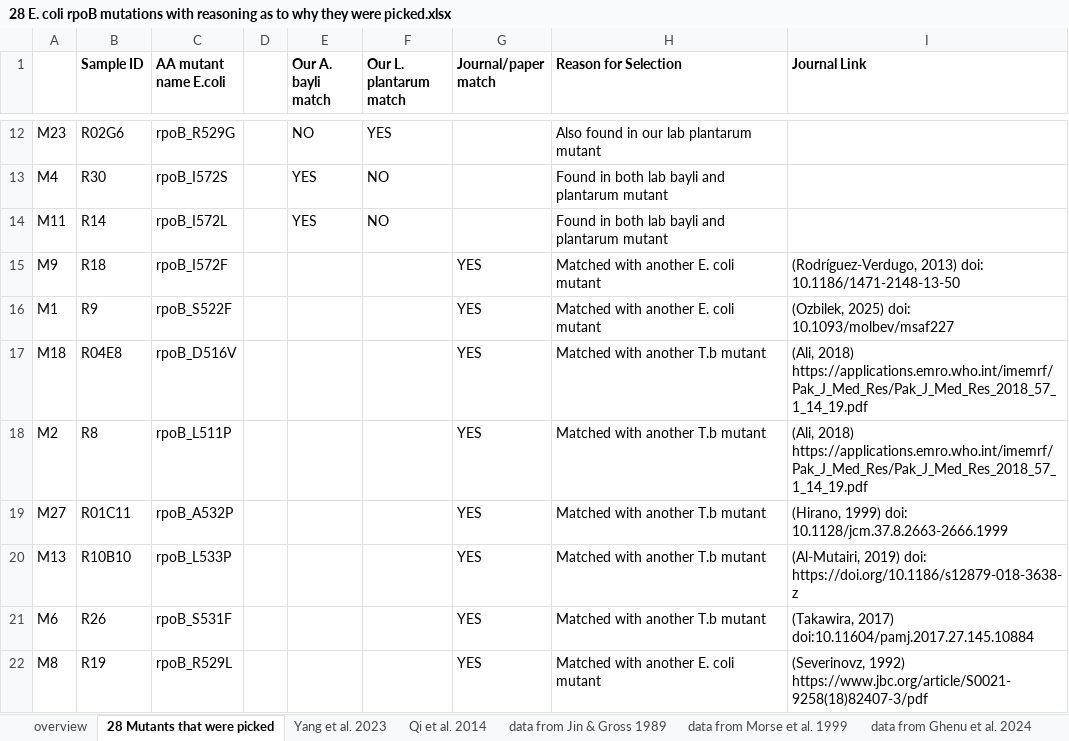
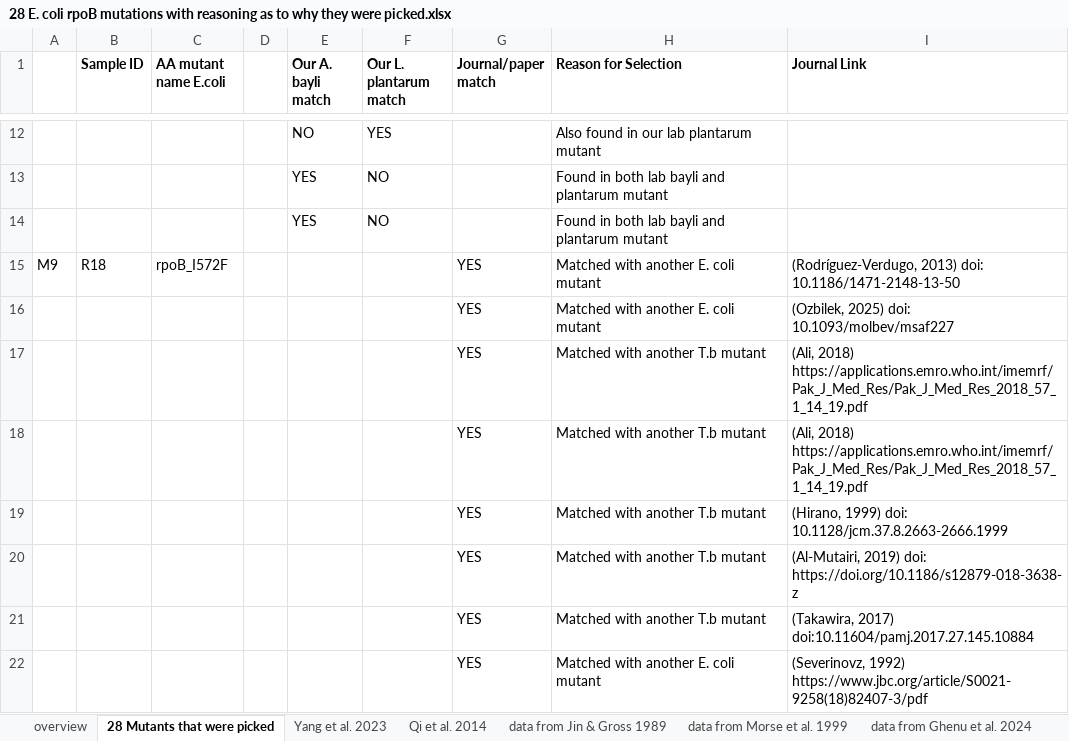
Before and after one commit to Ziqing-Liu/RIFRxT, an Excel workbook: design/28 E. coli rpoB mutations with reasoning as to why they were picked.xlsx, sheet 28 Mutants that were picked, drawn as a sheet; only a part is shown, gaps mark what is left out; values as stored, in another font and other column widths than the file's, no borders; the diff covers the shown part only; the diff names each change by its address in the sheet, - before the commit and + after, or states it on an @@ line.

```diff
--- a/design/28 E. coli rpoB mutations with reasoning as to why they were picked.xlsx (sheet 28 Mutants that were picked)
+++ b/design/28 E. coli rpoB mutations with reasoning as to why they were picked.xlsx (sheet 28 Mutants that were picked)
-A12: M23
+A12: (empty)
-B12 (Sample ID): R02G6
+B12 (Sample ID): (empty)
-C12 (AA mutant name E.coli): rpoB_R529G
+C12 (AA mutant name E.coli): (empty)
-A13: M4
+A13: (empty)
-B13 (Sample ID): R30
+B13 (Sample ID): (empty)
-C13 (AA mutant name E.coli): rpoB_I572S
+C13 (AA mutant name E.coli): (empty)
-A14: M11
+A14: (empty)
-B14 (Sample ID): R14
+B14 (Sample ID): (empty)
-C14 (AA mutant name E.coli): rpoB_I572L
+C14 (AA mutant name E.coli): (empty)
-A16: M1
+A16: (empty)
-B16 (Sample ID): R9
+B16 (Sample ID): (empty)
-C16 (AA mutant name E.coli): rpoB_S522F
+C16 (AA mutant name E.coli): (empty)
-A17: M18
+A17: (empty)
-B17 (Sample ID): R04E8
+B17 (Sample ID): (empty)
-C17 (AA mutant name E.coli): rpoB_D516V
+C17 (AA mutant name E.coli): (empty)
-A18: M2
+A18: (empty)
-B18 (Sample ID): R8
+B18 (Sample ID): (empty)
-C18 (AA mutant name E.coli): rpoB_L511P
+C18 (AA mutant name E.coli): (empty)
-A19: M27
+A19: (empty)
-B19 (Sample ID): R01C11
+B19 (Sample ID): (empty)
-C19 (AA mutant name E.coli): rpoB_A532P
+C19 (AA mutant name E.coli): (empty)
-A20: M13
+A20: (empty)
-B20 (Sample ID): R10B10
+B20 (Sample ID): (empty)
-C20 (AA mutant name E.coli): rpoB_L533P
+C20 (AA mutant name E.coli): (empty)
-A21: M6
+A21: (empty)
-B21 (Sample ID): R26
+B21 (Sample ID): (empty)
-C21 (AA mutant name E.coli): rpoB_S531F
+C21 (AA mutant name E.coli): (empty)
-A22: M8
+A22: (empty)
-B22 (Sample ID): R19
+B22 (Sample ID): (empty)
-C22 (AA mutant name E.coli): rpoB_R529L
+C22 (AA mutant name E.coli): (empty)
```
Also changed, not shown: 51 edited cells elsewhere in this sheet, 7 other files.
